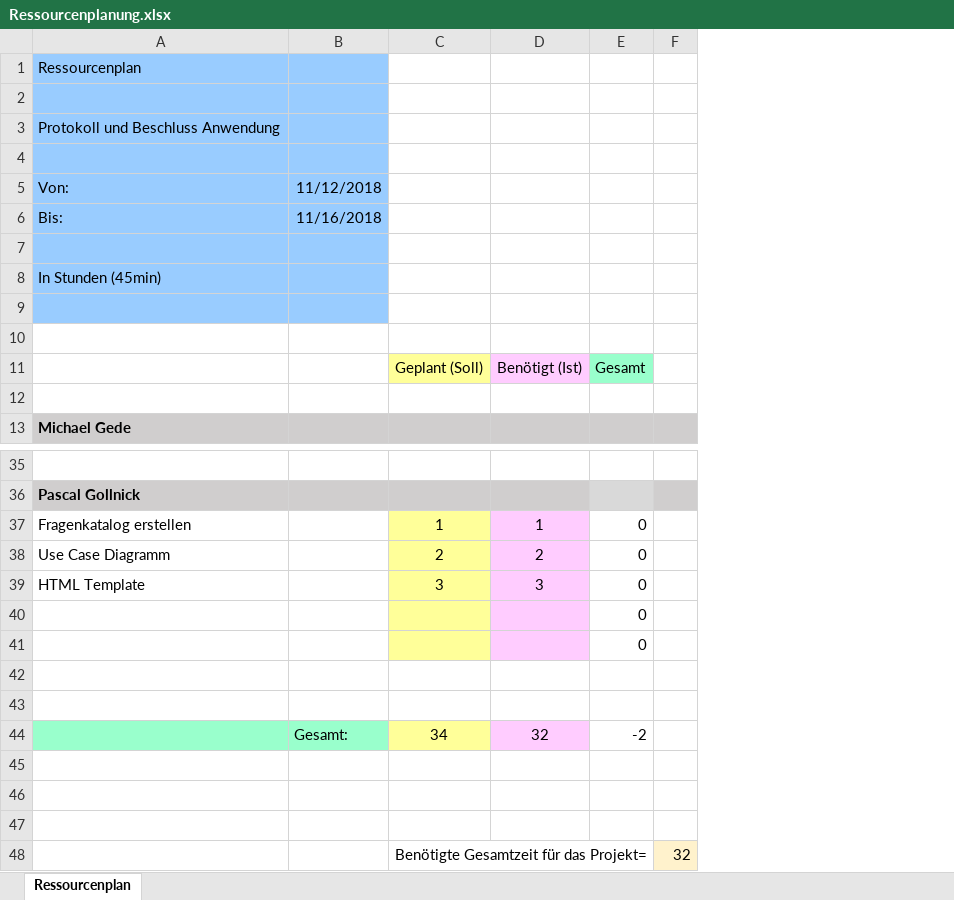
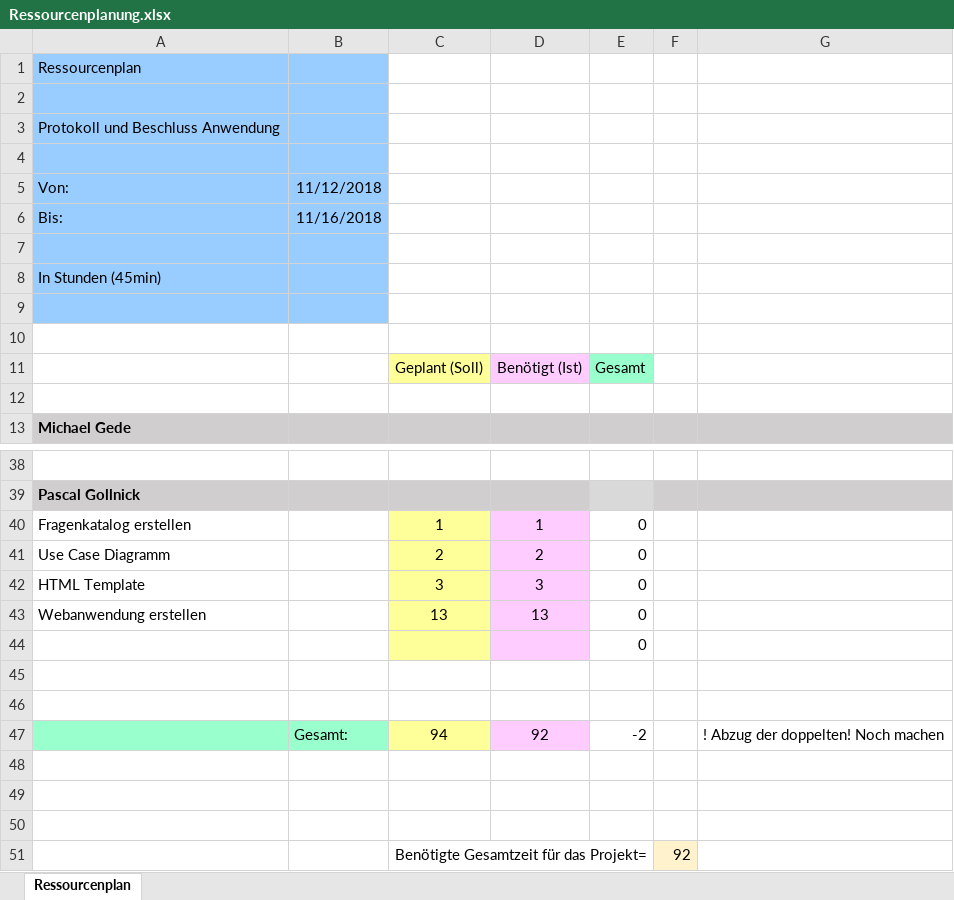
Before and after one commit to Dusty0071/OberstufenProjekt, an Excel workbook: Dokumentation + Diagramme etc/Ressourcenplanung.xlsx, sheet Ressourcenplan, drawn as a sheet; only a part is shown, gaps mark what is left out; values as stored, in another font and other column widths than the file's, no borders; conditional formats not drawn; removed rows and columns are numbered as before the commit, all else as after; the diff covers the shown part only; the diff names each change by its address in the sheet, - before the commit and + after, or states it on an @@ line.

```diff
--- a/Dokumentation + Diagramme etc/Ressourcenplanung.xlsx (sheet Ressourcenplan)
+++ b/Dokumentation + Diagramme etc/Ressourcenplanung.xlsx (sheet Ressourcenplan)
-column F, row 48: 32
+column F, row 51: 92
+column G, row 47: ! Abzug der doppelten! Noch machen
-row 40:  |  |  |  | 0
+row 43: Webanwendung erstellen |  | 13 | 13 | 0
-C47: 34
+C47: 94
-D47: 32
+D47: 92
```
Also changed, not shown: 10 added rows, 7 removed rows, 1 moved row and 5 edited cells elsewhere in this sheet, formulas that keep their value, Dokumentation + Diagramme etc/Zeitplan.xlsx.
